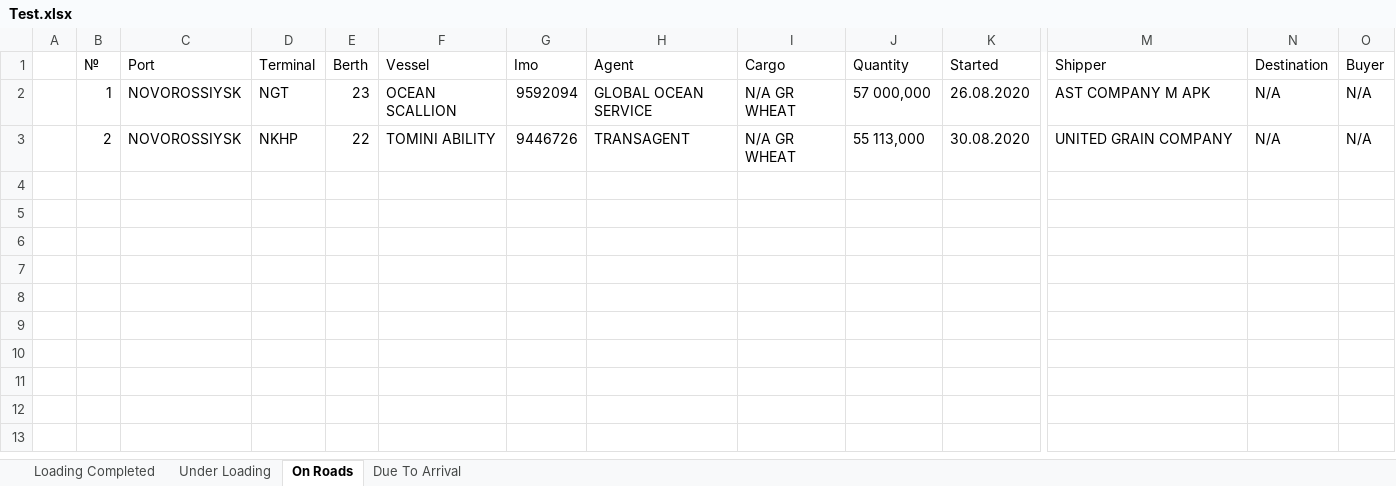
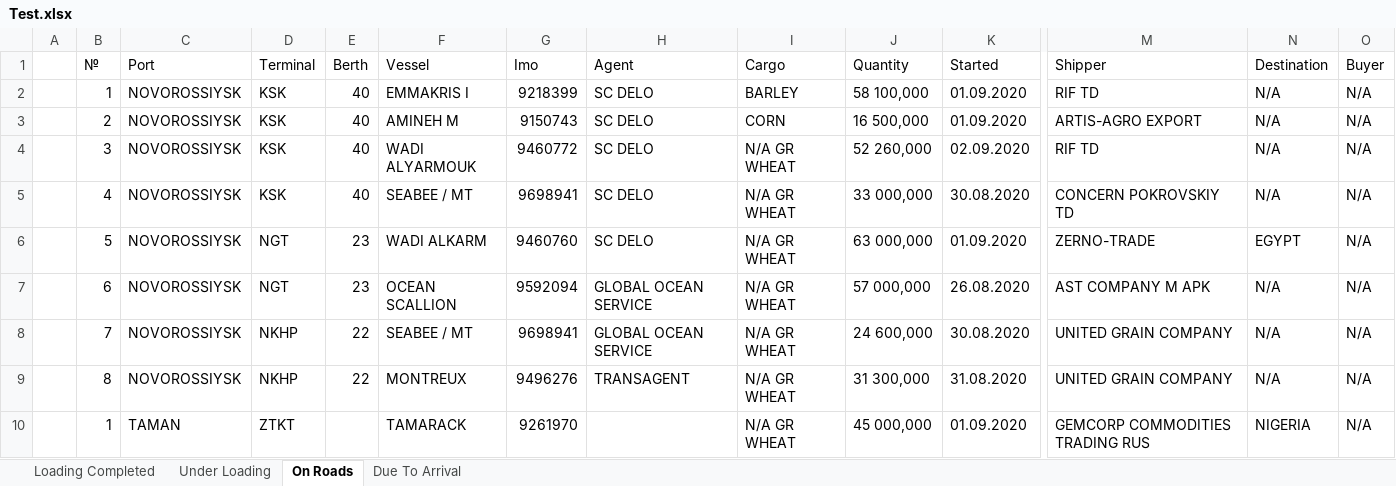
Before and after one commit to Gvozdoder4uk/Logistic-OS, an Excel workbook: Logistic OS/TempDocs/Test.xlsx, sheet On Roads, drawn as a sheet; only a part is shown, gaps mark what is left out; values as stored, in another font and other column widths than the file's, no borders; addresses are those after the commit; rows hold the shown columns only; the diff names each change by its address in the sheet, - before the commit and + after, or states it on an @@ line.

```diff
--- a/Logistic OS/TempDocs/Test.xlsx (sheet On Roads)
+++ b/Logistic OS/TempDocs/Test.xlsx (sheet On Roads)
+row 2:  | 1 | NOVOROSSIYSK | KSK | 40 | EMMAKRIS I | 9218399 | SC DELO | BARLEY | 58 100,000 | 01.09.2020 | RIF TD | N/A | N/A
+row 3:  | 2 | NOVOROSSIYSK | KSK | 40 | AMINEH M | 9150743 | SC DELO | CORN | 16 500,000 | 01.09.2020 | ARTIS-AGRO EXPORT | N/A | N/A
+row 4:  | 3 | NOVOROSSIYSK | KSK | 40 | WADI ALYARMOUK | 9460772 | SC DELO | N/A GR WHEAT | 52 260,000 | 02.09.2020 | RIF TD | N/A | N/A
+row 5:  | 4 | NOVOROSSIYSK | KSK | 40 | SEABEE / MT | 9698941 | SC DELO | N/A GR WHEAT | 33 000,000 | 30.08.2020 | CONCERN POKROVSKIY TD | N/A | N/A
+row 6:  | 5 | NOVOROSSIYSK | NGT | 23 | WADI ALKARM | 9460760 | SC DELO | N/A GR WHEAT | 63 000,000 | 01.09.2020 | ZERNO-TRADE | EGYPT | N/A
-B7 (№): 1
+B7 (№): 6
+row 8:  | 7 | NOVOROSSIYSK | NKHP | 22 | SEABEE / MT | 9698941 | GLOBAL OCEAN SERVICE | N/A GR WHEAT | 24 600,000 | 30.08.2020 | UNITED GRAIN COMPANY | N/A | N/A
-B9 (№): 2
+B9 (№): 8
-F9 (Vessel): TOMINI ABILITY
+F9 (Vessel): MONTREUX
-G9 (Imo): 9446726
+G9 (Imo): 9496276
-J9 (Quantity): 55 113,000
+J9 (Quantity): 31 300,000
-K9 (Started): 30.08.2020
+K9 (Started): 31.08.2020
+row 10:  | 1 | TAMAN | ZTKT |  | TAMARACK | 9261970 |  | N/A GR WHEAT | 45 000,000 | 01.09.2020 | GEMCORP COMMODITIES TRADING RUS | NIGERIA | N/A
```
Also changed, not shown: sheet Loading Completed, sheet Due To Arrival, sheet Under Loading, Logistic OS/TempDocs/Ports.xlsx, Logistic OS/TempDocs/Summary.xlsx, 18 other files.
